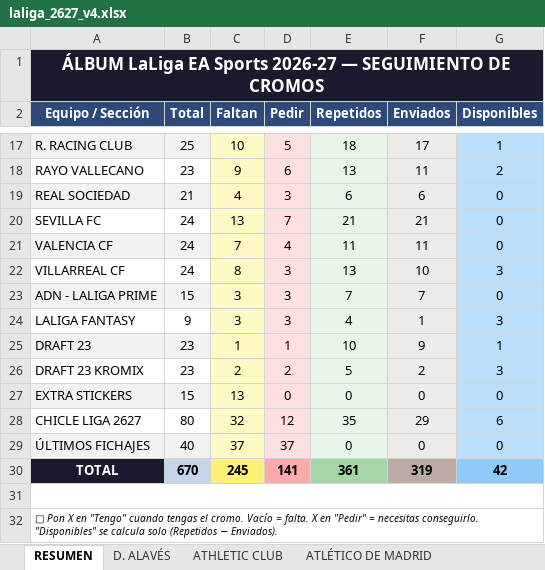
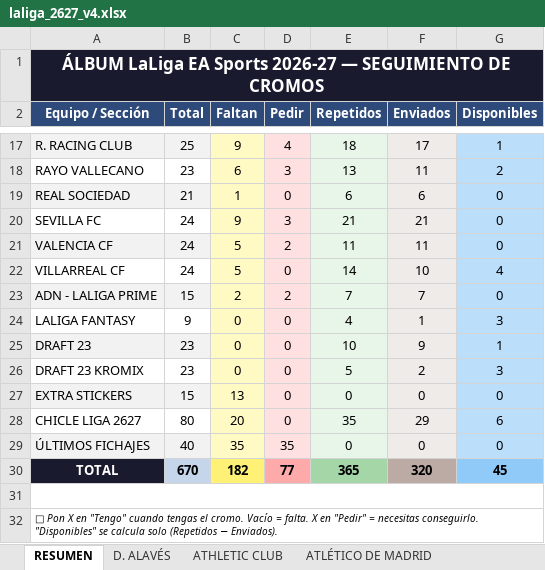
Before and after one commit to juanrra90/Cromos, an Excel workbook: Liga 2026-27/laliga_2627_v4.xlsx, sheet RESUMEN, drawn as a sheet; only a part is shown, gaps mark what is left out; values as stored, in another font and other column widths than the file's, no borders; the diff covers the shown part only; the diff names each change by its address in the sheet, - before the commit and + after, or states it on an @@ line.

```diff
--- a/Liga 2026-27/laliga_2627_v4.xlsx (sheet RESUMEN)
+++ b/Liga 2026-27/laliga_2627_v4.xlsx (sheet RESUMEN)
-C17 (Faltan): 10
+C17 (Faltan): 9
-D17 (Pedir): 5
+D17 (Pedir): 4
-C18 (Faltan): 9
+C18 (Faltan): 6
-D18 (Pedir): 6
+D18 (Pedir): 3
-C19 (Faltan): 4
+C19 (Faltan): 1
-D19 (Pedir): 3
+D19 (Pedir): 0
-C20 (Faltan): 13
+C20 (Faltan): 9
-D20 (Pedir): 7
+D20 (Pedir): 3
-C21 (Faltan): 7
+C21 (Faltan): 5
-D21 (Pedir): 4
+D21 (Pedir): 2
-C22 (Faltan): 8
+C22 (Faltan): 5
-D22 (Pedir): 3
+D22 (Pedir): 0
-E22 (Repetidos): 13
+E22 (Repetidos): 14
-G22 (Disponibles): 3
+G22 (Disponibles): 4
-C23 (Faltan): 3
+C23 (Faltan): 2
-D23 (Pedir): 3
+D23 (Pedir): 2
-C24 (Faltan): 3
+C24 (Faltan): 0
-D24 (Pedir): 3
+D24 (Pedir): 0
-C25 (Faltan): 1
+C25 (Faltan): 0
-D25 (Pedir): 1
+D25 (Pedir): 0
-C26 (Faltan): 2
+C26 (Faltan): 0
-D26 (Pedir): 2
+D26 (Pedir): 0
-C28 (Faltan): 32
+C28 (Faltan): 20
-D28 (Pedir): 12
+D28 (Pedir): 0
-C29 (Faltan): 37
+C29 (Faltan): 35
-D29 (Pedir): 37
+D29 (Pedir): 35
-C30 (Faltan): 245
+C30 (Faltan): 182
-D30 (Pedir): 141
+D30 (Pedir): 77
-E30 (Repetidos): 361
+E30 (Repetidos): 365
-F30 (Enviados): 319
+F30 (Enviados): 320
-G30 (Disponibles): 42
+G30 (Disponibles): 45
```
Also changed, not shown: 32 edited cells elsewhere in this sheet, sheet CHICLE LIGA 2627, sheet D. ALAVÉS, sheet VILLARREAL CF, sheet SEVILLA FC, sheet LEVANTE UD, sheet LALIGA FANTASY, 18 more sheets.
